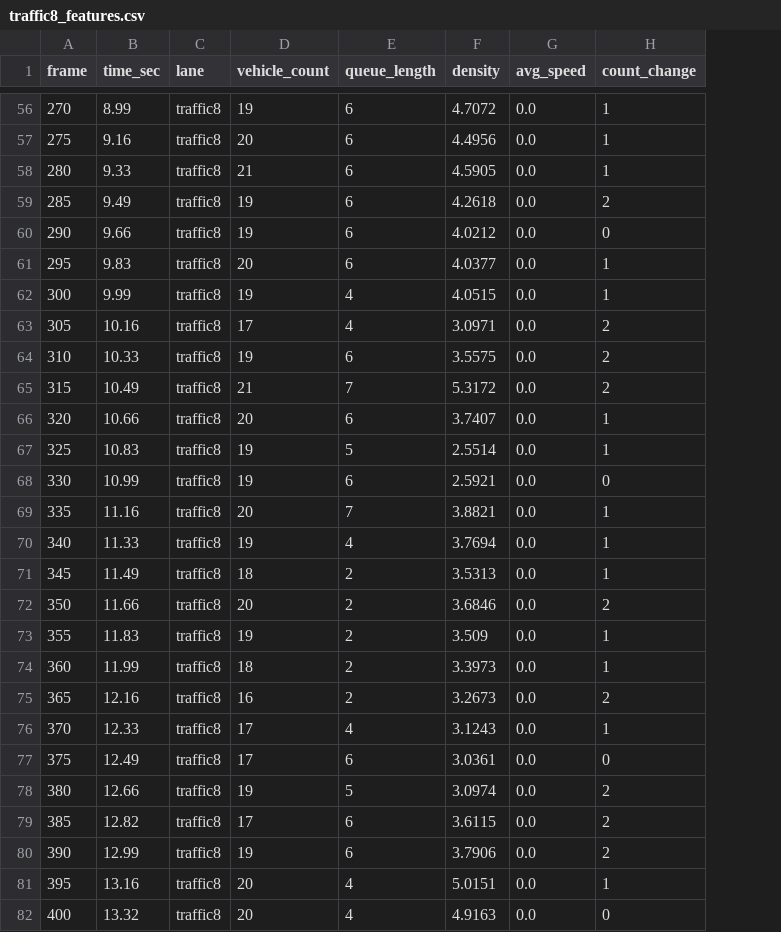
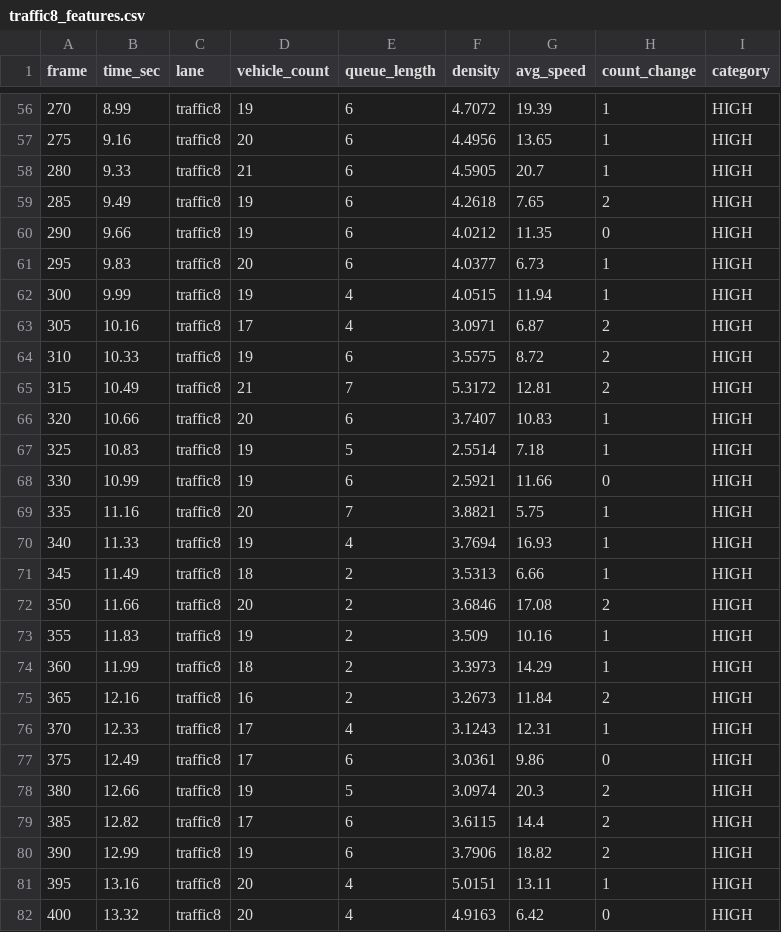
Before and after one commit to arham-zaman/ai-driven-adaptive-traffic-signal-management-system, a CSV file: backend/data/processed/traffic8_features.csv, drawn as a sheet; only a part is shown, gaps mark what is left out; the diff covers the shown part only; the diff names each change by its address in the sheet, - before the commit and + after, or states it on an @@ line.

```diff
--- a/backend/data/processed/traffic8_features.csv
+++ b/backend/data/processed/traffic8_features.csv
+column I (category), rows 56-82: all HIGH
-G56 (avg_speed): 0.0
+G56 (avg_speed): 19.39
-G57 (avg_speed): 0.0
+G57 (avg_speed): 13.65
-G58 (avg_speed): 0.0
+G58 (avg_speed): 20.7
-G59 (avg_speed): 0.0
+G59 (avg_speed): 7.65
-G60 (avg_speed): 0.0
+G60 (avg_speed): 11.35
-G61 (avg_speed): 0.0
+G61 (avg_speed): 6.73
-G62 (avg_speed): 0.0
+G62 (avg_speed): 11.94
-G63 (avg_speed): 0.0
+G63 (avg_speed): 6.87
-G64 (avg_speed): 0.0
+G64 (avg_speed): 8.72
-G65 (avg_speed): 0.0
+G65 (avg_speed): 12.81
-G66 (avg_speed): 0.0
+G66 (avg_speed): 10.83
-G67 (avg_speed): 0.0
+G67 (avg_speed): 7.18
-G68 (avg_speed): 0.0
+G68 (avg_speed): 11.66
-G69 (avg_speed): 0.0
+G69 (avg_speed): 5.75
-G70 (avg_speed): 0.0
+G70 (avg_speed): 16.93
-G71 (avg_speed): 0.0
+G71 (avg_speed): 6.66
-G72 (avg_speed): 0.0
+G72 (avg_speed): 17.08
-G73 (avg_speed): 0.0
+G73 (avg_speed): 10.16
-G74 (avg_speed): 0.0
+G74 (avg_speed): 14.29
-G75 (avg_speed): 0.0
+G75 (avg_speed): 11.84
-G76 (avg_speed): 0.0
+G76 (avg_speed): 12.31
-G77 (avg_speed): 0.0
+G77 (avg_speed): 9.86
-G78 (avg_speed): 0.0
+G78 (avg_speed): 20.3
-G79 (avg_speed): 0.0
+G79 (avg_speed): 14.4
-G80 (avg_speed): 0.0
+G80 (avg_speed): 18.82
-G81 (avg_speed): 0.0
+G81 (avg_speed): 13.11
-G82 (avg_speed): 0.0
+G82 (avg_speed): 6.42
```
Also changed, not shown: 92 edited cells elsewhere in this file, backend/data/processed/north_features.csv, backend/data/processed/south_features.csv, 23 other files.
